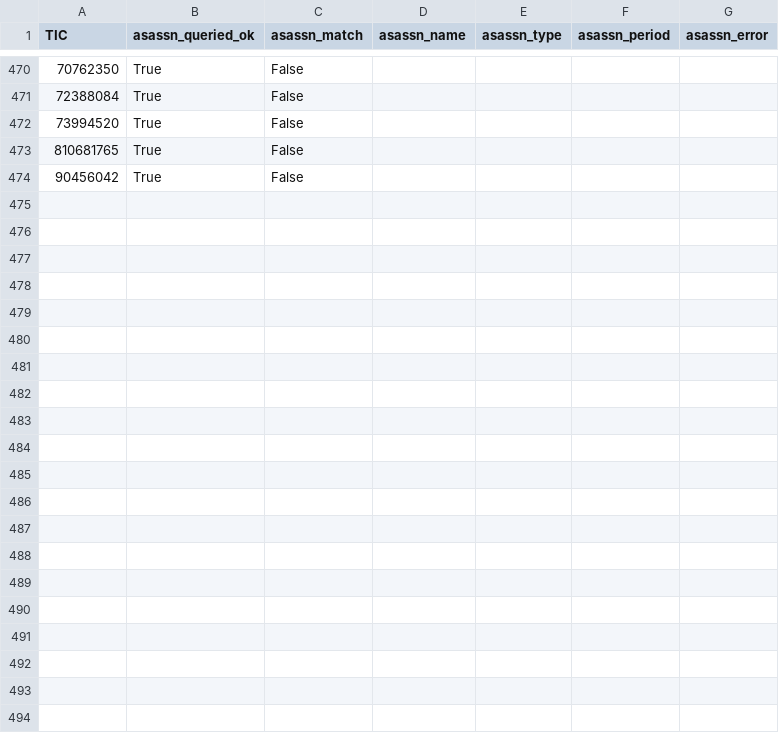
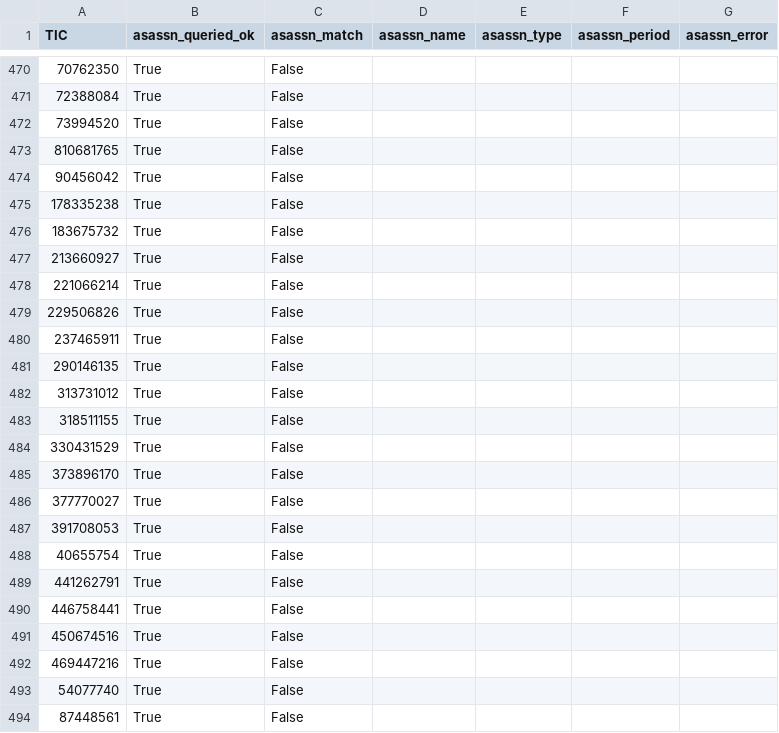
Before and after one commit to sushrutdixit23/star-vetter, a CSV file: data/processed/f4b_asassn_cache.csv, drawn as a sheet; only a part is shown, gaps mark what is left out.

```diff
--- a/data/processed/f4b_asassn_cache.csv
+++ b/data/processed/f4b_asassn_cache.csv
@@ -474 +474,21 @@ TIC,asassn_queried_ok,asassn_match,asassn_name,asassn_type,asassn_period,asassn_
 90456042,True,False,,,,
+178335238,True,False,,,,
+183675732,True,False,,,,
+213660927,True,False,,,,
+221066214,True,False,,,,
+229506826,True,False,,,,
+237465911,True,False,,,,
+290146135,True,False,,,,
+313731012,True,False,,,,
+318511155,True,False,,,,
+330431529,True,False,,,,
+373896170,True,False,,,,
+377770027,True,False,,,,
+391708053,True,False,,,,
+40655754,True,False,,,,
+441262791,True,False,,,,
+446758441,True,False,,,,
+450674516,True,False,,,,
+469447216,True,False,,,,
+54077740,True,False,,,,
+87448561,True,False,,,,
```
Also changed, not shown: data/processed/diag_blend_results.csv, data/processed/diag_pixel_results_v2.csv, 17 other files.
